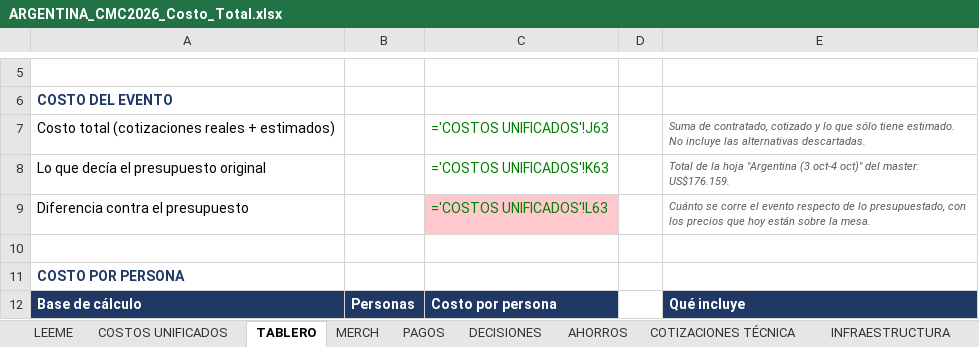
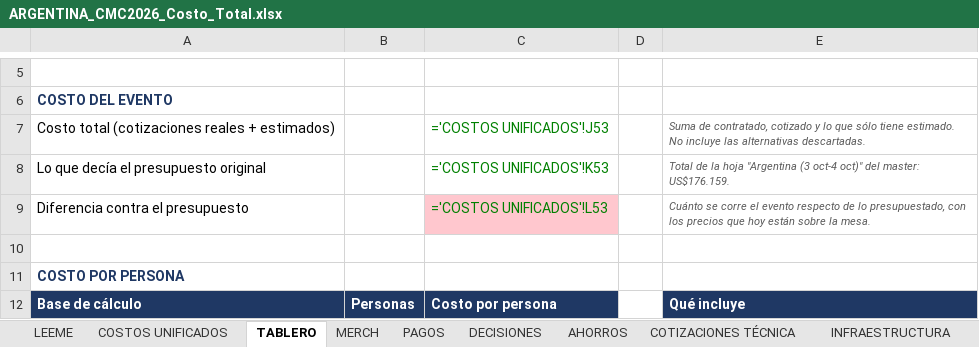
Before and after one commit to aguslorenzo369/aura-productions, an Excel workbook: ops/finanzas/ARGENTINA_CMC2026_Costo_Total.xlsx, sheet TABLERO, drawn as a sheet; only a part is shown, gaps mark what is left out; values as stored, in another font and other column widths than the file's, no borders; formulas without a stored value are shown as written; the diff names each change by its address in the sheet, - before the commit and + after, or states it on an @@ line.

```diff
--- a/ops/finanzas/ARGENTINA_CMC2026_Costo_Total.xlsx (sheet TABLERO)
+++ b/ops/finanzas/ARGENTINA_CMC2026_Costo_Total.xlsx (sheet TABLERO)
-C7: ='COSTOS UNIFICADOS'!J63
+C7: ='COSTOS UNIFICADOS'!J53
-C8: ='COSTOS UNIFICADOS'!K63
+C8: ='COSTOS UNIFICADOS'!K53
-C9: ='COSTOS UNIFICADOS'!L63
+C9: ='COSTOS UNIFICADOS'!L53
```
Also changed, not shown: sheet COSTOS UNIFICADOS, sheet PAGOS, ops/finanzas/ARGENTINA CMC 2026 · 1 de 3 — Costos y pagos.xlsx, ops/finanzas/ARGENTINA CMC 2026 · 2 de 3 — Cómo leerlo, merch y decisiones.xlsx, 11 other files.
